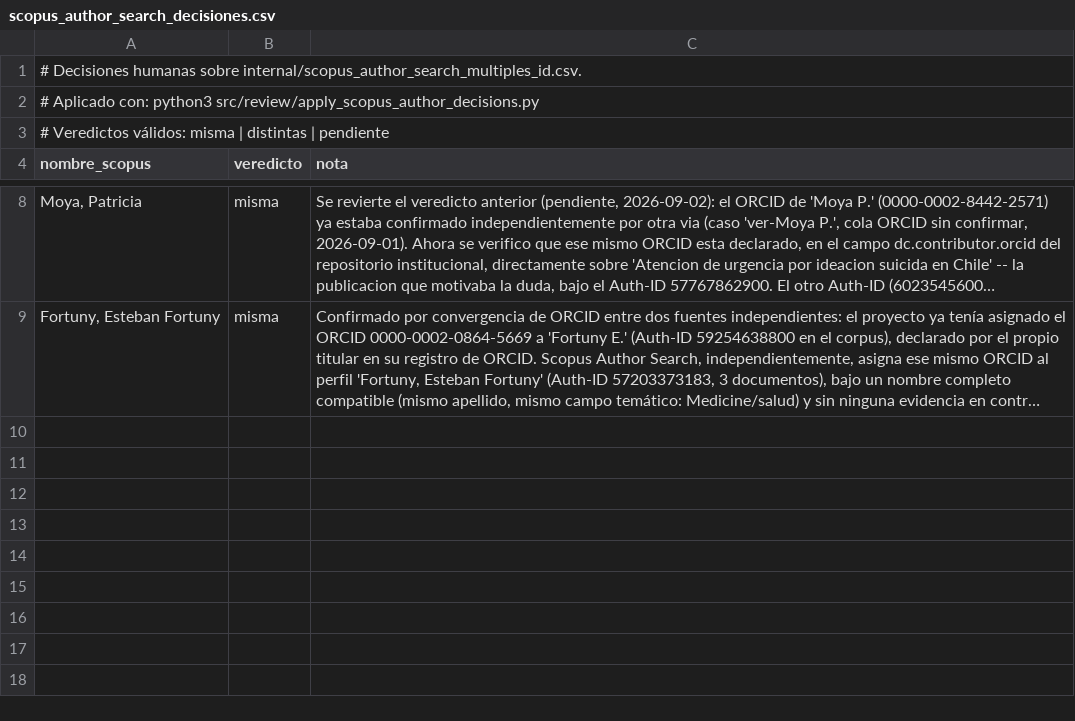
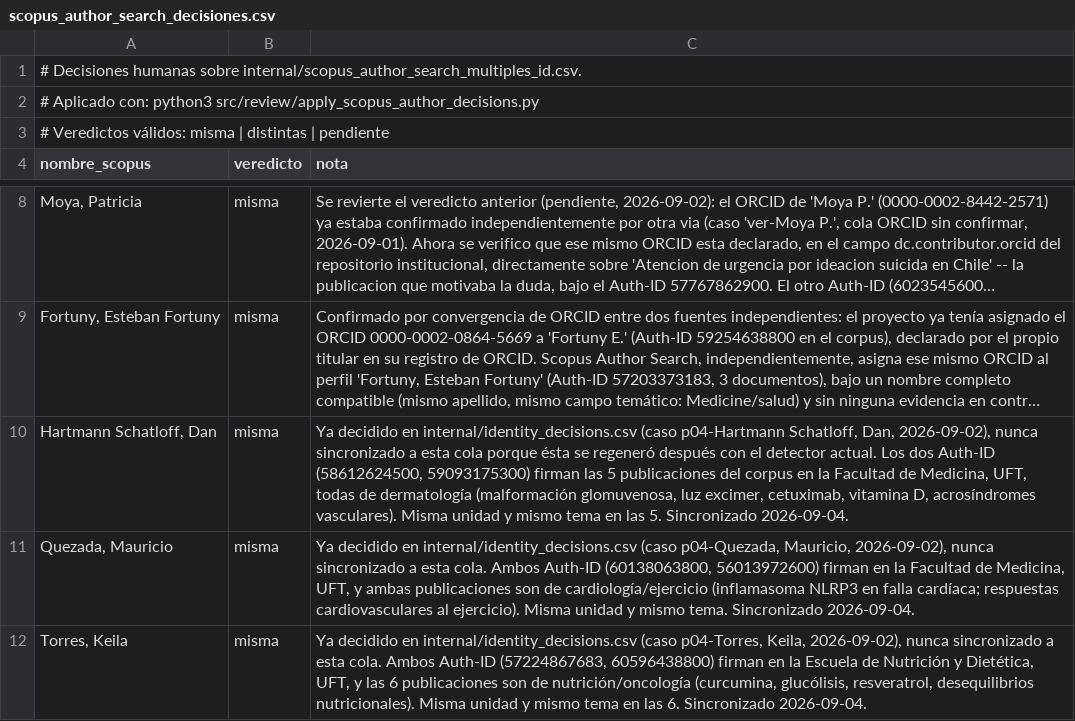
Before and after one commit to pablosanchezmonsalve-hash/Inf-Cienc, a CSV file: internal/scopus_author_search_decisiones.csv, drawn as a sheet; only a part is shown, gaps mark what is left out; long unchanged cells end in …; the diff names each change by its address in the sheet, - before the commit and + after, or states it on an @@ line.

```diff
--- a/internal/scopus_author_search_decisiones.csv
+++ b/internal/scopus_author_search_decisiones.csv
+row 10: Hartmann Schatloff, Dan | misma | Ya decidido en internal/identity_decisions.csv (caso p04-Hartmann Schatloff, Dan, 2026-09-02), nunca sincronizado a esta cola porque ésta se regeneró después con el detector actual. Los dos Auth-ID (58612624500, 59093175300) firman las 5 publicaciones del corpus en la Facultad de Medicina, UFT, todas de dermatología (malformación glomuvenosa, luz excimer, cetuximab, vitamina D, acrosíndromes vasculares). Misma unidad y mismo tema en las 5. Sincronizado 2026-09-04.
+row 11: Quezada, Mauricio | misma | Ya decidido en internal/identity_decisions.csv (caso p04-Quezada, Mauricio, 2026-09-02), nunca sincronizado a esta cola. Ambos Auth-ID (60138063800, 56013972600) firman en la Facultad de Medicina, UFT, y ambas publicaciones son de cardiología/ejercicio (inflamasoma NLRP3 en falla cardíaca; respuestas cardiovasculares al ejercicio). Misma unidad y mismo tema. Sincronizado 2026-09-04.
+row 12: Torres, Keila | misma | Ya decidido en internal/identity_decisions.csv (caso p04-Torres, Keila, 2026-09-02), nunca sincronizado a esta cola. Ambos Auth-ID (57224867683, 60596438800) firman en la Escuela de Nutrición y Dietética, UFT, y las 6 publicaciones son de nutrición/oncología (curcumina, glucólisis, resveratrol, desequilibrios nutricionales). Misma unidad y mismo tema en las 6. Sincronizado 2026-09-04.
```
Also changed, not shown: internal/scopus_author_search_multiples_id.csv, 17 other files.
